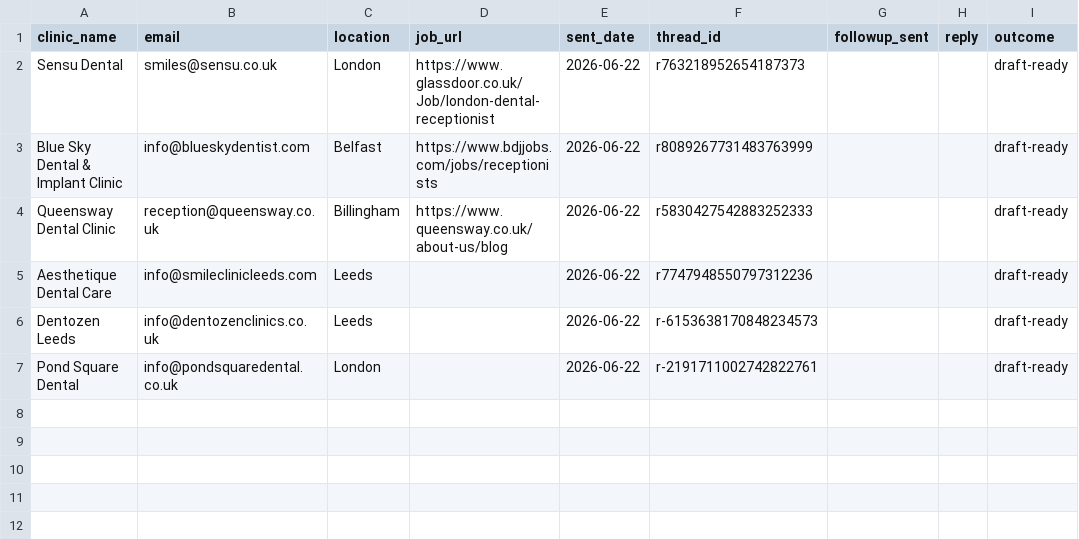
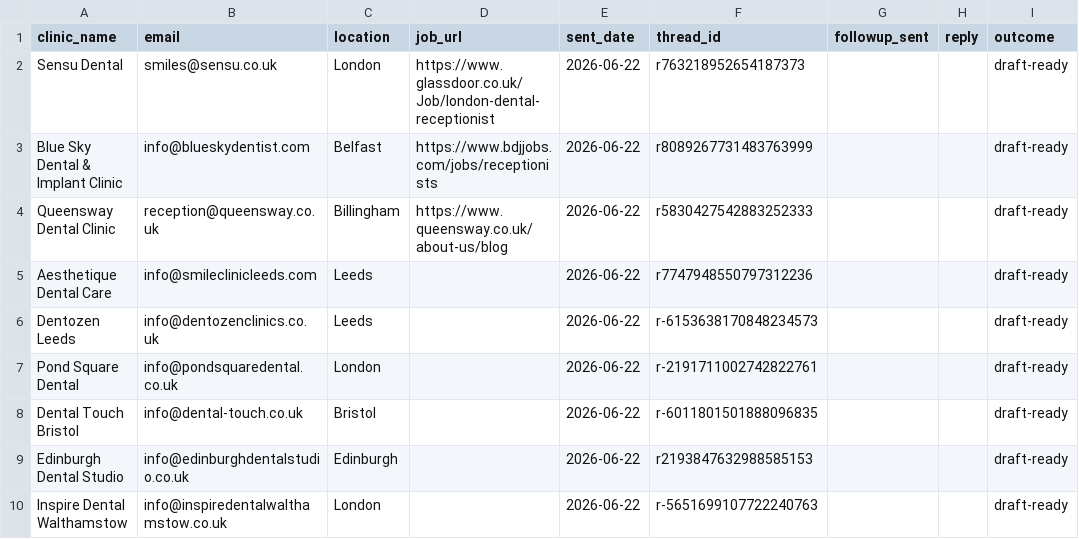
Before and after one commit to somestart92-byte/cowock, a CSV file: pipeline.csv, drawn as a sheet; the diff names each change by its address in the sheet, - before the commit and + after, or states it on an @@ line.

```diff
--- a/pipeline.csv
+++ b/pipeline.csv
+row 8: Dental Touch Bristol | info@dental-touch.co.uk | Bristol |  | 2026-06-22 | r-6011801501888096835 |  |  | draft-ready
+row 9: Edinburgh Dental Studio | info@edinburghdentalstudio.co.uk | Edinburgh |  | 2026-06-22 | r2193847632988585153 |  |  | draft-ready
+row 10: Inspire Dental Walthamstow | info@inspiredentalwalthamstow.co.uk | London |  | 2026-06-22 | r-5651699107722240763 |  |  | draft-ready
```
Also changed, not shown: 1 other file.
